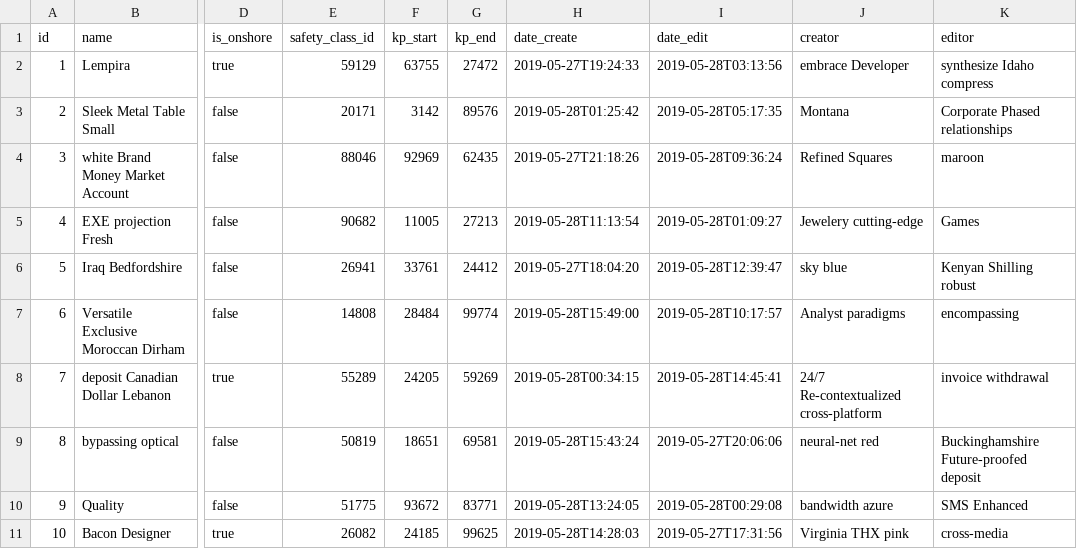
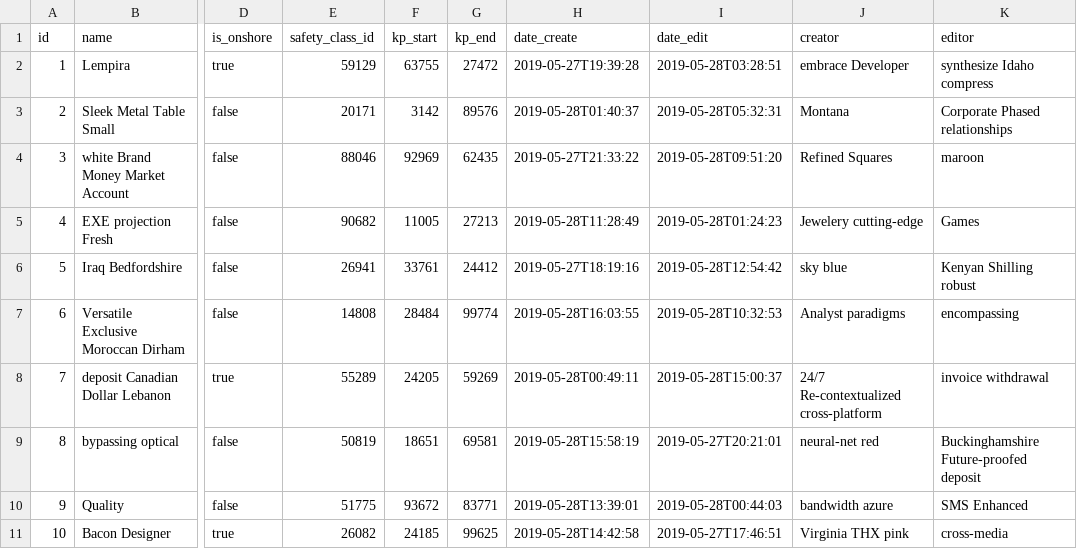
Before and after one commit to Orvas/jhipster-sample-application, a CSV file: src/main/resources/config/liquibase/data/pipeline_section.csv, drawn as a sheet; only a part is shown, gaps mark what is left out; the diff names each change by its address in the sheet, - before the commit and + after, or states it on an @@ line.

```diff
--- a/src/main/resources/config/liquibase/data/pipeline_section.csv
+++ b/src/main/resources/config/liquibase/data/pipeline_section.csv
-H2 (date_create): 2019-05-27T19:24:33
+H2 (date_create): 2019-05-27T19:39:28
-I2 (date_edit): 2019-05-28T03:13:56
+I2 (date_edit): 2019-05-28T03:28:51
-H3 (date_create): 2019-05-28T01:25:42
+H3 (date_create): 2019-05-28T01:40:37
-I3 (date_edit): 2019-05-28T05:17:35
+I3 (date_edit): 2019-05-28T05:32:31
-H4 (date_create): 2019-05-27T21:18:26
+H4 (date_create): 2019-05-27T21:33:22
-I4 (date_edit): 2019-05-28T09:36:24
+I4 (date_edit): 2019-05-28T09:51:20
-H5 (date_create): 2019-05-28T11:13:54
+H5 (date_create): 2019-05-28T11:28:49
-I5 (date_edit): 2019-05-28T01:09:27
+I5 (date_edit): 2019-05-28T01:24:23
-H6 (date_create): 2019-05-27T18:04:20
+H6 (date_create): 2019-05-27T18:19:16
-I6 (date_edit): 2019-05-28T12:39:47
+I6 (date_edit): 2019-05-28T12:54:42
-H7 (date_create): 2019-05-28T15:49:00
+H7 (date_create): 2019-05-28T16:03:55
-I7 (date_edit): 2019-05-28T10:17:57
+I7 (date_edit): 2019-05-28T10:32:53
-H8 (date_create): 2019-05-28T00:34:15
+H8 (date_create): 2019-05-28T00:49:11
-I8 (date_edit): 2019-05-28T14:45:41
+I8 (date_edit): 2019-05-28T15:00:37
-H9 (date_create): 2019-05-28T15:43:24
+H9 (date_create): 2019-05-28T15:58:19
-I9 (date_edit): 2019-05-27T20:06:06
+I9 (date_edit): 2019-05-27T20:21:01
-H10 (date_create): 2019-05-28T13:24:05
+H10 (date_create): 2019-05-28T13:39:01
-I10 (date_edit): 2019-05-28T00:29:08
+I10 (date_edit): 2019-05-28T00:44:03
-H11 (date_create): 2019-05-28T14:28:03
+H11 (date_create): 2019-05-28T14:42:58
-I11 (date_edit): 2019-05-27T17:31:56
+I11 (date_edit): 2019-05-27T17:46:51
```
Also changed, not shown: src/main/resources/config/liquibase/data/free_span_history.csv, 8 other files.
